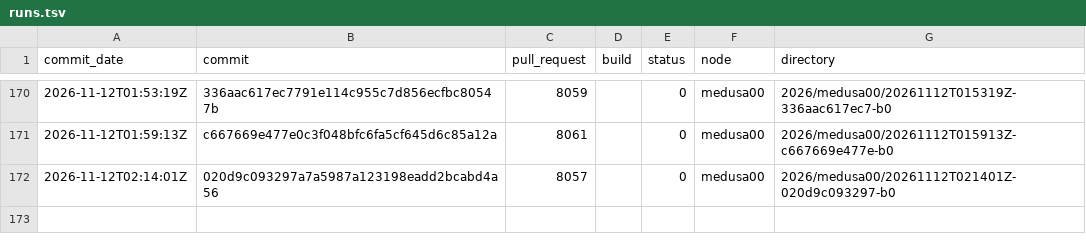
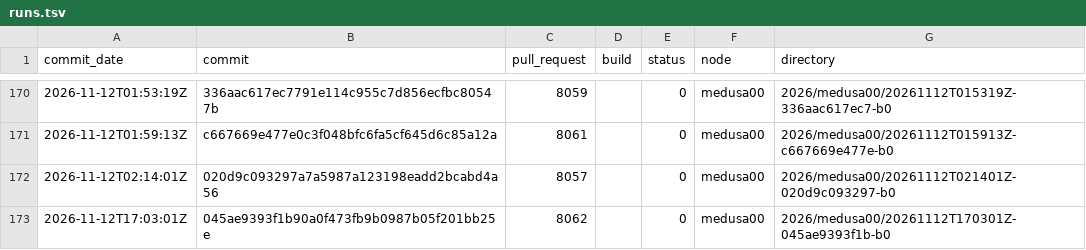
Before and after one commit to TheHPXProject/hpx-performance, a TSV file: runs.tsv, drawn as a sheet; only a part is shown, gaps mark what is left out; the diff names each change by its address in the sheet, - before the commit and + after, or states it on an @@ line.

```diff
--- a/runs.tsv
+++ b/runs.tsv
+row 173: 2026-11-12T17:03:01Z | 045ae9393f1b90a0f473fb9b0987b05f201bb25e | 8062 |  | 0 | medusa00 | 2026/medusa00/20261112T170301Z-045ae9393f1b-b0
```
Also changed, not shown: 28 other files.
